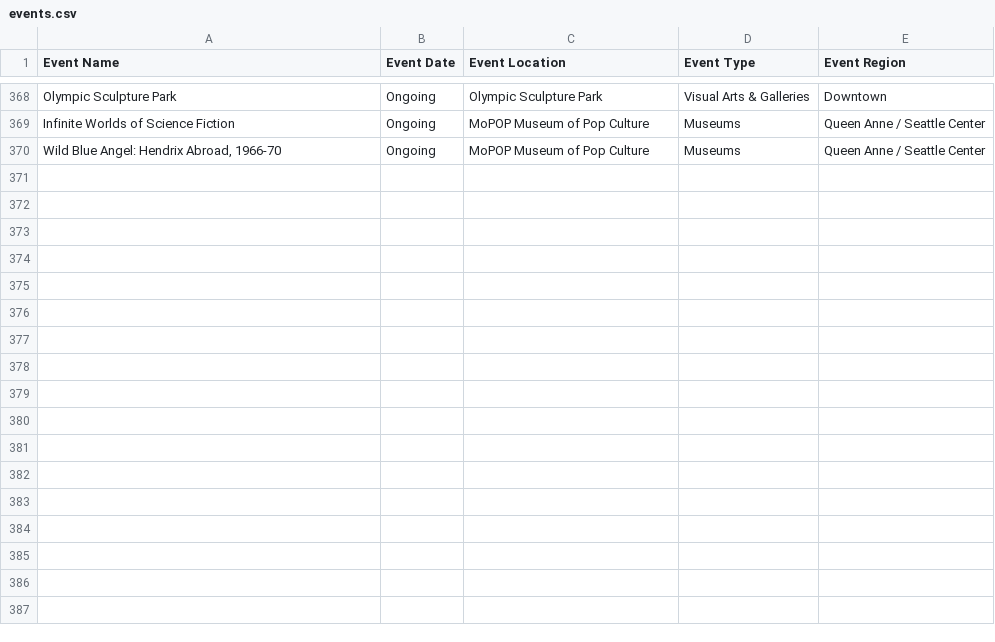
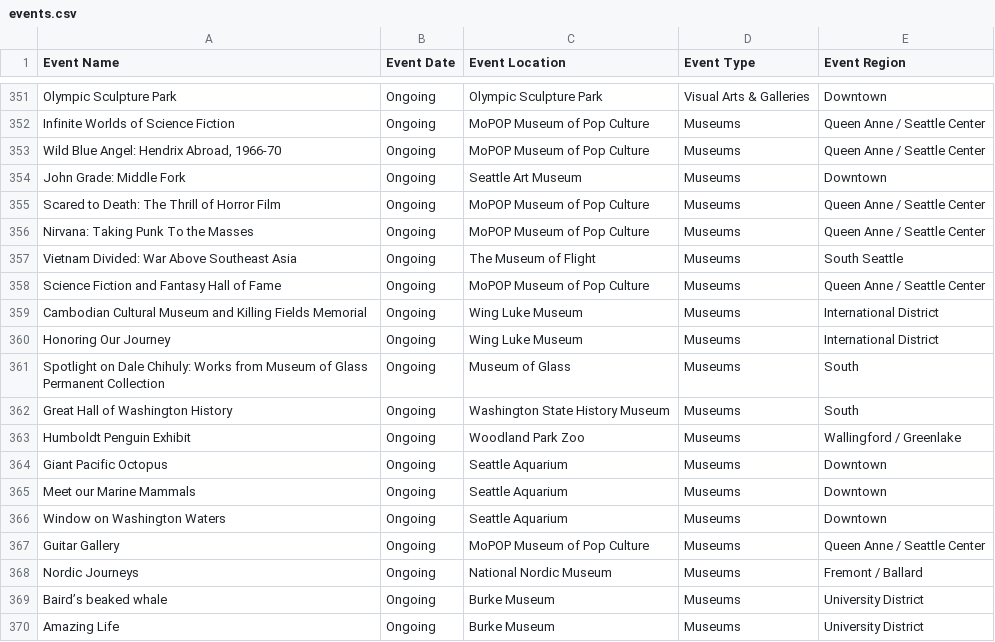
Before and after one commit to gheacs/lab2, a CSV file: events.csv, drawn as a sheet; only a part is shown, gaps mark what is left out; the diff covers the shown part only; the diff names each change by its address in the sheet, - before the commit and + after, or states it on an @@ line.

```diff
--- a/events.csv
+++ b/events.csv
+row 354: John Grade: Middle Fork | Ongoing | Seattle Art Museum | Museums | Downtown
+row 355: Scared to Death: The Thrill of Horror Film | Ongoing | MoPOP Museum of Pop Culture | Museums | Queen Anne / Seattle Center
+row 356: Nirvana: Taking Punk To the Masses | Ongoing | MoPOP Museum of Pop Culture | Museums | Queen Anne / Seattle Center
+row 357: Vietnam Divided: War Above Southeast Asia | Ongoing | The Museum of Flight | Museums | South Seattle
+row 358: Science Fiction and Fantasy Hall of Fame | Ongoing | MoPOP Museum of Pop Culture | Museums | Queen Anne / Seattle Center
+row 359: Cambodian Cultural Museum and Killing Fields Memorial | Ongoing | Wing Luke Museum | Museums | International District
+row 360: Honoring Our Journey | Ongoing | Wing Luke Museum | Museums | International District
+row 361: Spotlight on Dale Chihuly: Works from Museum of Glass Permanent Collection | Ongoing | Museum of Glass | Museums | South
+row 362: Great Hall of Washington History | Ongoing | Washington State History Museum | Museums | South
+row 363: Humboldt Penguin Exhibit | Ongoing | Woodland Park Zoo | Museums | Wallingford / Greenlake
+row 364: Giant Pacific Octopus | Ongoing | Seattle Aquarium | Museums | Downtown
+row 365: Meet our Marine Mammals | Ongoing | Seattle Aquarium | Museums | Downtown
+row 366: Window on Washington Waters | Ongoing | Seattle Aquarium | Museums | Downtown
+row 367: Guitar Gallery | Ongoing | MoPOP Museum of Pop Culture | Museums | Queen Anne / Seattle Center
+row 368: Nordic Journeys | Ongoing | National Nordic Museum | Museums | Fremont / Ballard
+row 369: Baird’s beaked whale | Ongoing | Burke Museum | Museums | University District
+row 370: Amazing Life | Ongoing | Burke Museum | Museums | University District
```
Also changed, not shown: 17 removed rows elsewhere in this file, 3 other files.
